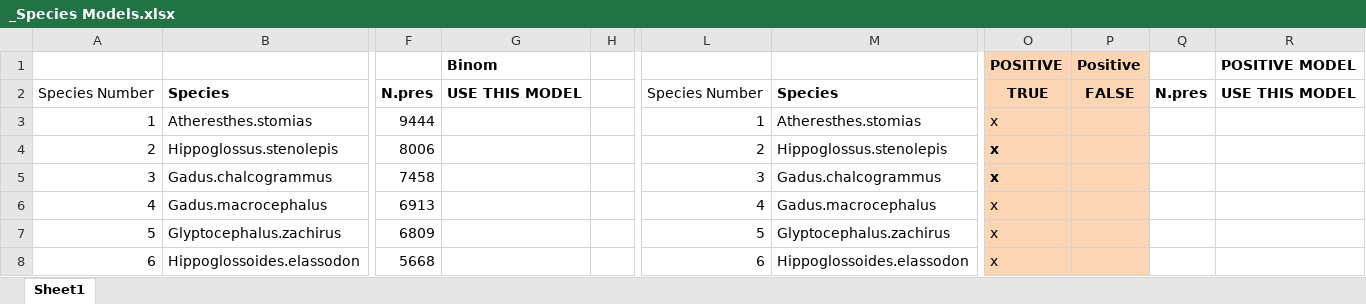
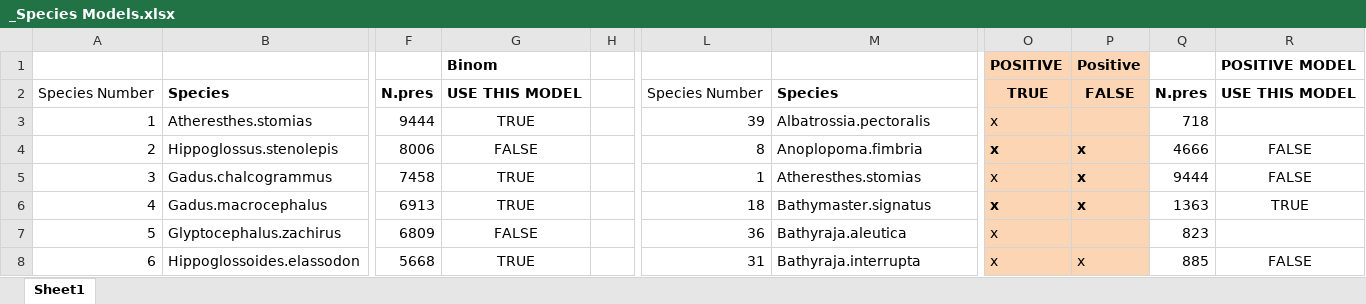
Before and after one commit to NCEAS/pfx-groundfish, an Excel workbook: goaTrawl/_Species Models.xlsx, sheet Sheet1, drawn as a sheet; only a part is shown, gaps mark what is left out; values as stored, in another font and other column widths than the file's, no borders; the diff covers the shown part only; the diff names each change by its address in the sheet, - before the commit and + after, or states it on an @@ line.

```diff
--- a/goaTrawl/_Species Models.xlsx (sheet Sheet1)
+++ b/goaTrawl/_Species Models.xlsx (sheet Sheet1)
-G3: (empty)
+G3: TRUE
-L3: 1
+L3: 39
-M3: Atheresthes.stomias
+M3: Albatrossia.pectoralis
-Q3: (empty)
+Q3: 718
-G4: (empty)
+G4: FALSE
-L4: 2
+L4: 8
-M4: Hippoglossus.stenolepis
+M4: Anoplopoma.fimbria
-P4:P6: (empty)
+P4:P6: x
-Q4: (empty)
+Q4: 4666
-R4:R5: (empty)
+R4:R5: FALSE
-G5:G6: (empty)
+G5:G6: TRUE
-L5: 3
+L5: 1
-M5: Gadus.chalcogrammus
+M5: Atheresthes.stomias
-O5 bold: on
+O5 bold: off
-Q5: (empty)
+Q5: 9444
-L6: 4
+L6: 18
-M6: Gadus.macrocephalus
+M6: Bathymaster.signatus
-O6 bold: off
+O6 bold: on
-Q6: (empty)
+Q6: 1363
-R6: (empty)
+R6: TRUE
-G7: (empty)
+G7: FALSE
-L7: 5
+L7: 36
-M7: Glyptocephalus.zachirus
+M7: Bathyraja.aleutica
-Q7: (empty)
+Q7: 823
-G8: (empty)
+G8: TRUE
-L8: 6
+L8: 31
-M8: Hippoglossoides.elassodon
+M8: Bathyraja.interrupta
-P8: (empty)
+P8: x
-Q8: (empty)
+Q8: 885
-R8: (empty)
+R8: FALSE
```
Also changed, not shown: 285 edited cells and cell formats elsewhere in this sheet, 3 other files.
